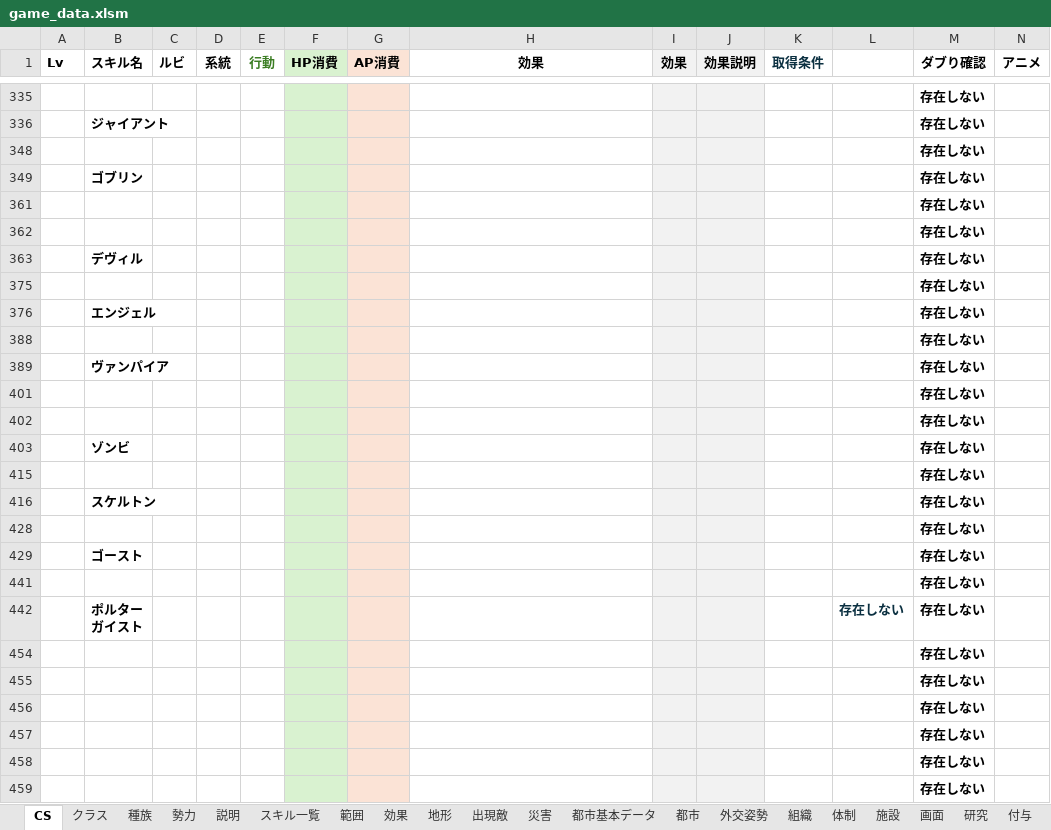
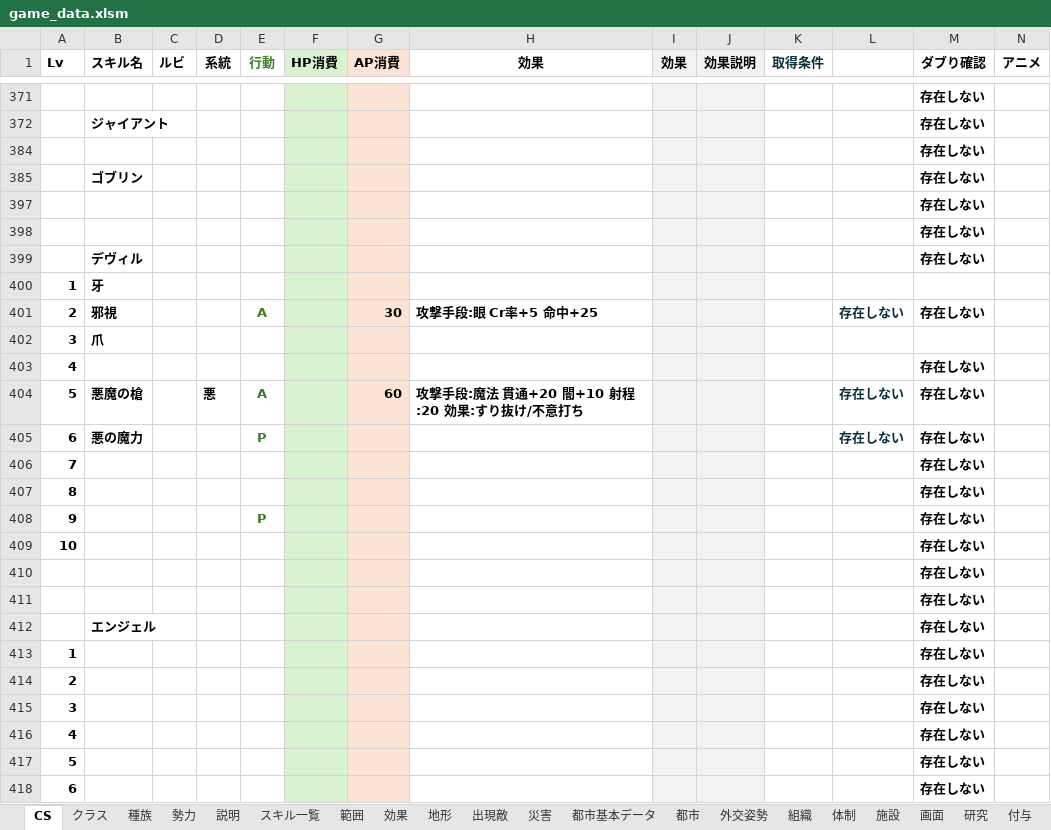
Before and after one commit to siev0000/fantasy_Strategy, an Excel workbook: data/source/game_data.xlsm, sheet CS, drawn as a sheet; only a part is shown, gaps mark what is left out; the shorter side is filled out with more unchanged rows; values as stored, in another font and other column widths than the file's, no borders; rows hold the shown columns only; the diff covers the shown part only; the diff names each change by its address in the sheet, - before the commit and + after, or states it on an @@ line.

```diff
--- a/data/source/game_data.xlsm (sheet CS)
+++ b/data/source/game_data.xlsm (sheet CS)
+row 400: 1 | 牙
+row 401: 2 | 邪視 |  |  | A |  | 30 | 攻撃手段:眼 Cr率+5 命中+25 |  |  |  | 存在しない | 存在しない
+row 402: 3 | 爪
+row 403: 4 |  |  |  |  |  |  |  |  |  |  |  | 存在しない
+row 404: 5 | 悪魔の槍 |  | 悪 | A |  | 60 | 攻撃手段:魔法 貫通+20 闇+10 射程:20 効果:すり抜け/不意打ち |  |  |  | 存在しない | 存在しない
+row 405: 6 | 悪の魔力 |  |  | P |  |  |  |  |  |  | 存在しない | 存在しない
+row 406: 7 |  |  |  |  |  |  |  |  |  |  |  | 存在しない
+row 407: 8 |  |  |  |  |  |  |  |  |  |  |  | 存在しない
+row 408: 9 |  |  |  | P |  |  |  |  |  |  |  | 存在しない
+row 409: 10 |  |  |  |  |  |  |  |  |  |  |  | 存在しない
+row 410:  |  |  |  |  |  |  |  |  |  |  |  | 存在しない
+row 413: 1 |  |  |  |  |  |  |  |  |  |  |  | 存在しない
+row 414: 2 |  |  |  |  |  |  |  |  |  |  |  | 存在しない
+row 415: 3 |  |  |  |  |  |  |  |  |  |  |  | 存在しない
+row 416: 4 |  |  |  |  |  |  |  |  |  |  |  | 存在しない
+row 417: 5 |  |  |  |  |  |  |  |  |  |  |  | 存在しない
+row 418: 6 |  |  |  |  |  |  |  |  |  |  |  | 存在しない
```
Also changed, not shown: 19 added rows elsewhere in this sheet, sheet クラス, formulas that keep their value, hidden cells, 8 other files.
